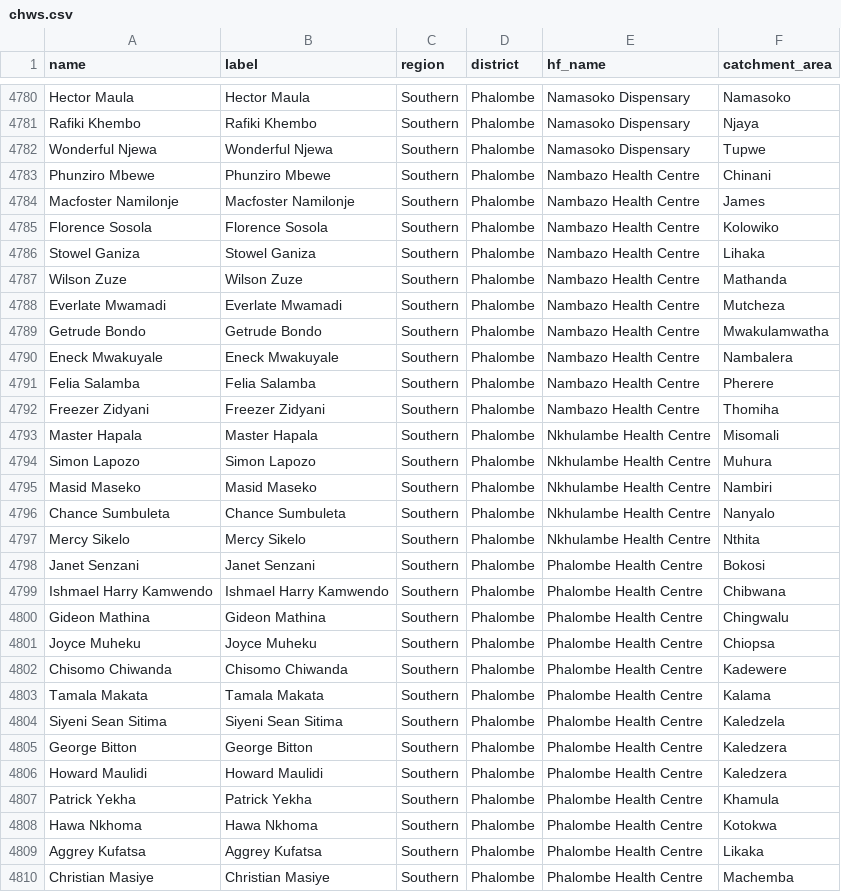
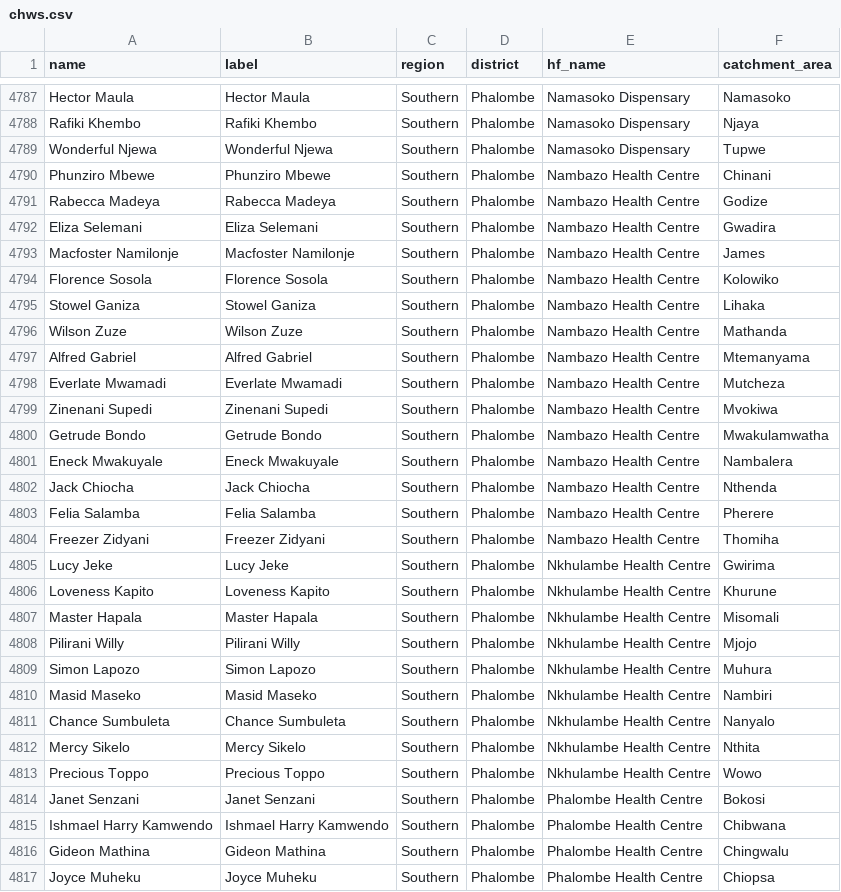
Before and after one commit to shinobi-hunter/kobo-media, a CSV file: village_configuration/chws.csv, drawn as a sheet; only a part is shown, gaps mark what is left out; the shorter side is filled out with more unchanged rows; the diff covers the shown part only.

Commit message:
Sync Sorted Media

```diff
--- a/village_configuration/chws.csv
+++ b/village_configuration/chws.csv
@@ -4783,2 +4790,4 @@
 "Phunziro Mbewe","Phunziro Mbewe","Southern","Phalombe","Nambazo Health Centre","Chinani"
+"Rabecca Madeya","Rabecca Madeya","Southern","Phalombe","Nambazo Health Centre","Godize"
+"Eliza Selemani","Eliza Selemani","Southern","Phalombe","Nambazo Health Centre","Gwadira"
 "Macfoster Namilonje","Macfoster Namilonje","Southern","Phalombe","Nambazo Health Centre","James"
@@ -4787,8 +4796,14 @@
 "Wilson Zuze","Wilson Zuze","Southern","Phalombe","Nambazo Health Centre","Mathanda"
+"Alfred Gabriel","Alfred Gabriel","Southern","Phalombe","Nambazo Health Centre","Mtemanyama"
 "Everlate Mwamadi","Everlate Mwamadi","Southern","Phalombe","Nambazo Health Centre","Mutcheza"
+"Zinenani Supedi","Zinenani Supedi","Southern","Phalombe","Nambazo Health Centre","Mvokiwa"
 "Getrude Bondo","Getrude Bondo","Southern","Phalombe","Nambazo Health Centre","Mwakulamwatha"
 "Eneck Mwakuyale","Eneck Mwakuyale","Southern","Phalombe","Nambazo Health Centre","Nambalera"
+"Jack Chiocha","Jack Chiocha","Southern","Phalombe","Nambazo Health Centre","Nthenda"
 "Felia Salamba","Felia Salamba","Southern","Phalombe","Nambazo Health Centre","Pherere"
 "Freezer Zidyani","Freezer Zidyani","Southern","Phalombe","Nambazo Health Centre","Thomiha"
+"Lucy Jeke","Lucy Jeke","Southern","Phalombe","Nkhulambe Health Centre","Gwirima"
+"Loveness Kapito","Loveness Kapito","Southern","Phalombe","Nkhulambe Health Centre","Khurune"
 "Master Hapala","Master Hapala","Southern","Phalombe","Nkhulambe Health Centre","Misomali"
+"Pilirani Willy","Pilirani Willy","Southern","Phalombe","Nkhulambe Health Centre","Mjojo"
 "Simon Lapozo","Simon Lapozo","Southern","Phalombe","Nkhulambe Health Centre","Muhura"
@@ -4797,2 +4812,3 @@
 "Mercy Sikelo","Mercy Sikelo","Southern","Phalombe","Nkhulambe Health Centre","Nthita"
+"Precious Toppo","Precious Toppo","Southern","Phalombe","Nkhulambe Health Centre","Wowo"
 "Janet Senzani","Janet Senzani","Southern","Phalombe","Phalombe Health Centre","Bokosi"
```
Also changed, not shown: 9 added rows elsewhere in this file.
